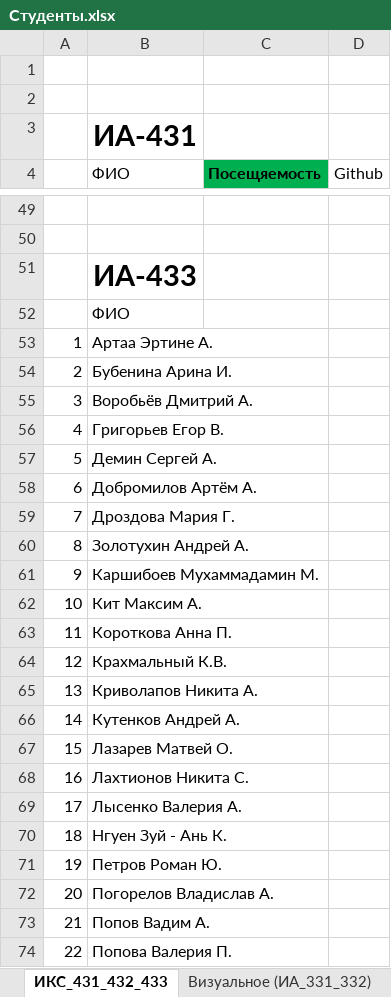
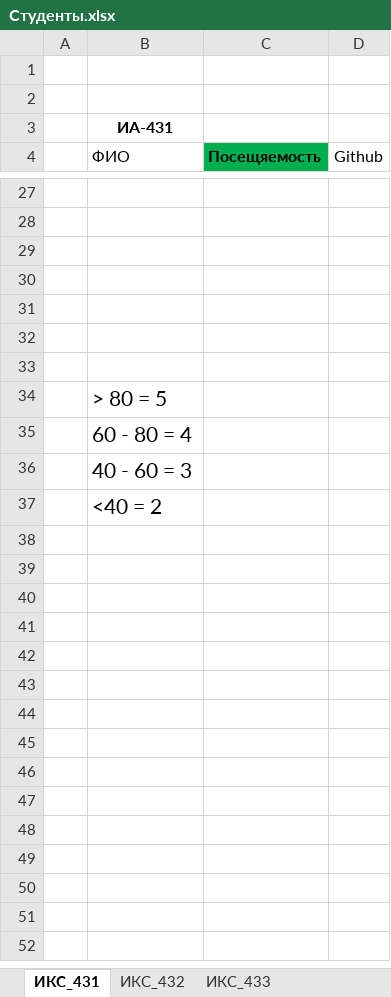
Before and after one commit to TelecomDep/notes, an Excel workbook: students/Студенты.xlsx, sheet ИКС_431, drawn as a sheet; only a part is shown, gaps mark what is left out; values as stored, in another font and other column widths than the file's, no borders; removed rows and columns are numbered as before the commit, all else as after; the diff covers the shown part only; the diff names each change by its address in the sheet, - before the commit and + after, or states it on an @@ line.

```diff
--- a/students/Студенты.xlsx (sheet ИКС_431)
+++ b/students/Студенты.xlsx (sheet ИКС_431)
-sheet tab: ИКС_431_432_433
+sheet tab: ИКС_431
+sheet tab: ИКС_432
+sheet tab: ИКС_433
@@ B3 text size: smaller @@
-B29 (ФИО): ИА-433
+B29 (ФИО): (empty)
-B30 (ФИО): ФИО
+B30 (ФИО): (empty)
-row 31: 1 | Артаа Эртине А.
+row 31: (empty)
-row 32: 2 | Бубенина Арина И.
+row 32: (empty)
-row 33: 3 | Воробьёв Дмитрий А.
+row 33: (empty)
@@ column A renumbered between rows 34 and 37 @@
-B34 (ФИО): Григорьев Егор В.
+B34 (ФИО): > 80 = 5
@@ B34:B37 text size: larger @@
-B35 (ФИО): Демин Сергей А.
+B35 (ФИО): 60 - 80 = 4
-B36 (ФИО): Добромилов Артём А.
+B36 (ФИО): 40 - 60 = 3
-B37 (ФИО): Дроздова Мария Г.
+B37 (ФИО): <40 = 2
-row 60: 8 | Золотухин Андрей А.
-row 61: 9 | Каршибоев Мухаммадамин М.
-row 62: 10 | Кит Максим А.
-row 63: 11 | Короткова Анна П.
-row 64: 12 | Крахмальный К.В.
-row 65: 13 | Криволапов Никита А.
-row 66: 14 | Кутенков Андрей А.
-row 67: 15 | Лазарев Матвей О.
-row 68: 16 | Лахтионов Никита С.
-row 69: 17 | Лысенко Валерия А.
-row 70: 18 | Нгуен Зуй - Ань К.
-row 71: 19 | Петров Роман Ю.
-row 72: 20 | Погорелов Владислав А.
-row 73: 21 | Попов Вадим А.
-row 74: 22 | Попова Валерия П.
```
Also changed, not shown: 26 removed rows elsewhere in this sheet.
